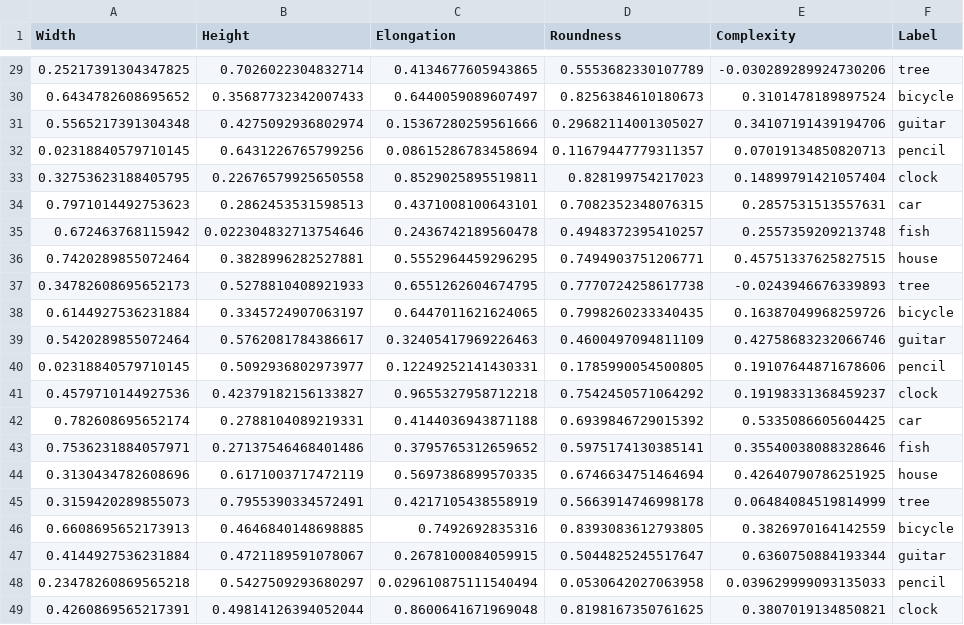
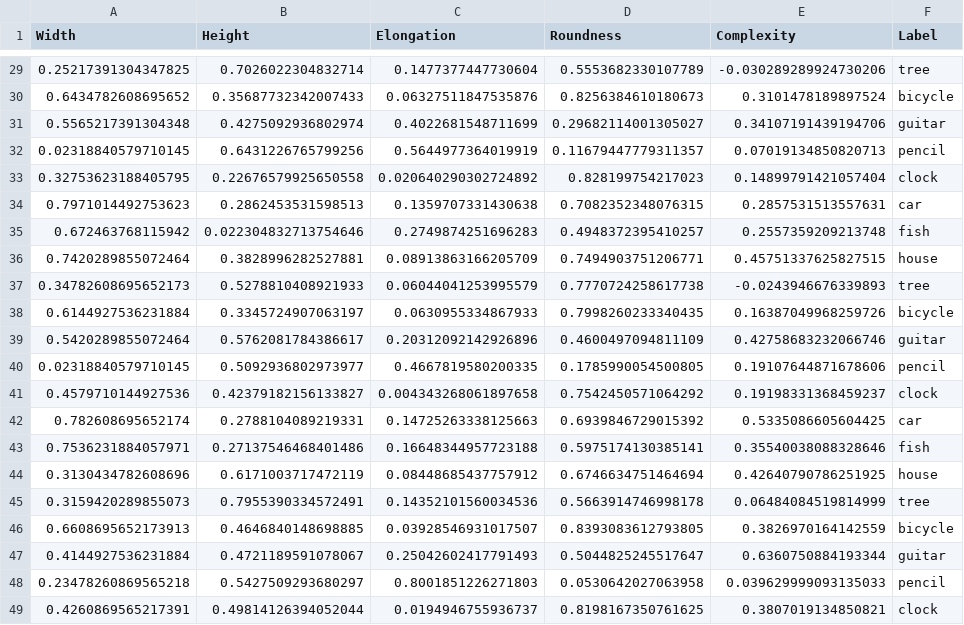
Before and after one commit to boskoa/drawing-recognition-ML, a CSV file: data/dataset/testing.csv, drawn as a sheet; only a part is shown, gaps mark what is left out; the diff covers the shown part only.

```diff
--- a/data/dataset/testing.csv
+++ b/data/dataset/testing.csv
@@ -29,21 +29,21 @@ Width,Height,Elongation,Roundness,Complexity,Label
-0.25217391304347825,0.7026022304832714,0.4134677605943865,0.5553682330107789,-0.030289289924730206,tree
-0.6434782608695652,0.35687732342007433,0.6440059089607497,0.8256384610180673,0.3101478189897524,bicycle
-0.5565217391304348,0.4275092936802974,0.15367280259561666,0.29682114001305027,0.34107191439194706,guitar
-0.02318840579710145,0.6431226765799256,0.08615286783458694,0.11679447779311357,0.07019134850820713,pencil
-0.32753623188405795,0.22676579925650558,0.8529025895519811,0.828199754217023,0.14899791421057404,clock
-0.7971014492753623,0.2862453531598513,0.4371008100643101,0.7082352348076315,0.2857531513557631,car
-0.672463768115942,0.022304832713754646,0.2436742189560478,0.4948372395410257,0.2557359209213748,fish
-0.7420289855072464,0.3828996282527881,0.5552964459296295,0.7494903751206771,0.45751337625827515,house
-0.34782608695652173,0.5278810408921933,0.6551262604674795,0.7770724258617738,-0.0243946676339893,tree
-0.6144927536231884,0.3345724907063197,0.6447011621624065,0.7998260233340435,0.16387049968259726,bicycle
-0.5420289855072464,0.5762081784386617,0.32405417969226463,0.4600497094811109,0.42758683232066746,guitar
-0.02318840579710145,0.5092936802973977,0.12249252141430331,0.1785990054500805,0.19107644871678606,pencil
-0.4579710144927536,0.42379182156133827,0.9655327958712218,0.7542450571064292,0.19198331368459237,clock
-0.782608695652174,0.2788104089219331,0.4144036943871188,0.6939846729015392,0.5335086605604425,car
-0.7536231884057971,0.27137546468401486,0.3795765312659652,0.5975174130385141,0.35540038088328646,fish
-0.3130434782608696,0.6171003717472119,0.5697386899570335,0.6746634751464694,0.42640790786251925,house
-0.3159420289855073,0.7955390334572491,0.4217105438558919,0.5663914746998178,0.06484084519814999,tree
-0.6608695652173913,0.4646840148698885,0.7492692835316,0.8393083612793805,0.3826970164142559,bicycle
-0.4144927536231884,0.4721189591078067,0.2678100084059915,0.5044825245517647,0.6360750884193344,guitar
-0.23478260869565218,0.5427509293680297,0.029610875111540494,0.0530642027063958,0.039629999093135033,pencil
-0.4260869565217391,0.49814126394052044,0.8600641671969048,0.8198167350761625,0.3807019134850821,clock
+0.25217391304347825,0.7026022304832714,0.1477377447730604,0.5553682330107789,-0.030289289924730206,tree
+0.6434782608695652,0.35687732342007433,0.06327511847535876,0.8256384610180673,0.3101478189897524,bicycle
+0.5565217391304348,0.4275092936802974,0.4022681548711699,0.29682114001305027,0.34107191439194706,guitar
+0.02318840579710145,0.6431226765799256,0.5644977364019919,0.11679447779311357,0.07019134850820713,pencil
+0.32753623188405795,0.22676579925650558,0.020640290302724892,0.828199754217023,0.14899791421057404,clock
+0.7971014492753623,0.2862453531598513,0.1359707331430638,0.7082352348076315,0.2857531513557631,car
+0.672463768115942,0.022304832713754646,0.2749874251696283,0.4948372395410257,0.2557359209213748,fish
+0.7420289855072464,0.3828996282527881,0.08913863166205709,0.7494903751206771,0.45751337625827515,house
+0.34782608695652173,0.5278810408921933,0.06044041253995579,0.7770724258617738,-0.0243946676339893,tree
+0.6144927536231884,0.3345724907063197,0.0630955334867933,0.7998260233340435,0.16387049968259726,bicycle
+0.5420289855072464,0.5762081784386617,0.20312092142926896,0.4600497094811109,0.42758683232066746,guitar
+0.02318840579710145,0.5092936802973977,0.4667819580200335,0.1785990054500805,0.19107644871678606,pencil
+0.4579710144927536,0.42379182156133827,0.004343268061897658,0.7542450571064292,0.19198331368459237,clock
+0.782608695652174,0.2788104089219331,0.14725263338125663,0.6939846729015392,0.5335086605604425,car
+0.7536231884057971,0.27137546468401486,0.16648344957723188,0.5975174130385141,0.35540038088328646,fish
+0.3130434782608696,0.6171003717472119,0.08448685437757912,0.6746634751464694,0.42640790786251925,house
+0.3159420289855073,0.7955390334572491,0.14352101560034536,0.5663914746998178,0.06484084519814999,tree
+0.6608695652173913,0.4646840148698885,0.03928546931017507,0.8393083612793805,0.3826970164142559,bicycle
+0.4144927536231884,0.4721189591078067,0.25042602417791493,0.5044825245517647,0.6360750884193344,guitar
+0.23478260869565218,0.5427509293680297,0.8001851226271803,0.0530642027063958,0.039629999093135033,pencil
+0.4260869565217391,0.49814126394052044,0.0194946755936737,0.8198167350761625,0.3807019134850821,clock
```
Also changed, not shown: 27 edited cells elsewhere in this file, data/dataset/training.csv, 22 other files.
